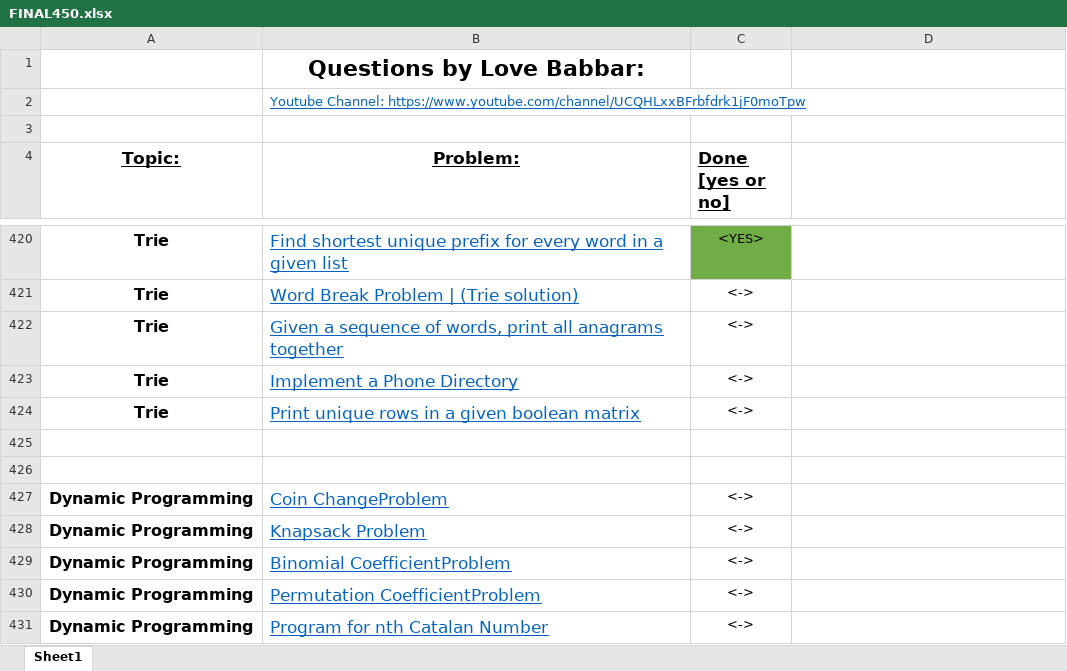
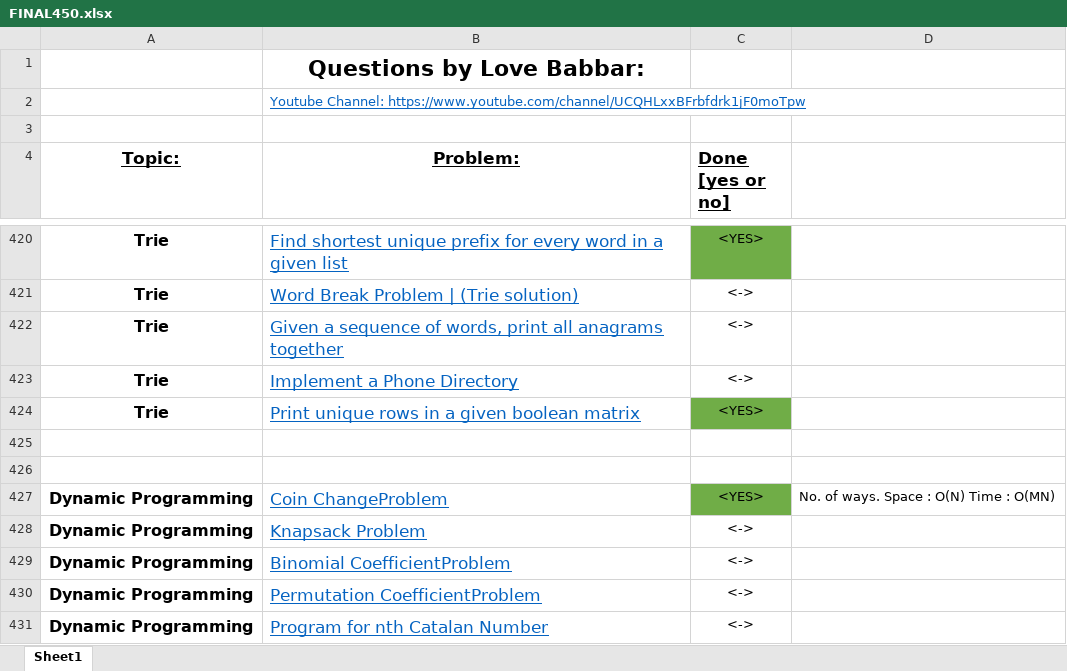
Before and after one commit to Harshit-Verma-Official/Data-Structures-and-Algorithms, an Excel workbook: FINAL450.xlsx, sheet Sheet1, drawn as a sheet; only a part is shown, gaps mark what is left out; values as stored, in another font and other column widths than the file's, no borders; the diff names each change by its address in the sheet, - before the commit and + after, or states it on an @@ line.

Commit message:
Coin Change Problem

```diff
--- a/FINAL450.xlsx (sheet Sheet1)
+++ b/FINAL450.xlsx (sheet Sheet1)
-C424 (Done [yes or no]): <->
+C424 (Done [yes or no]): <YES>
-C424 fill: none
+C424 fill: #70AD47
-C427 (Done [yes or no]): <->
+C427 (Done [yes or no]): <YES>
-C427 fill: none
+C427 fill: #70AD47
-D427: (empty)
+D427: No. of ways. Space : O(N) Time : O(MN)
```
Also changed, not shown: 6 other files.
